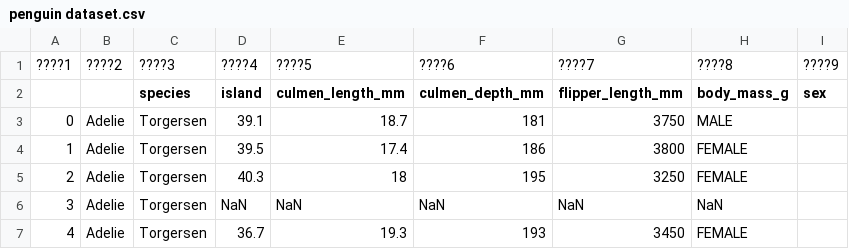
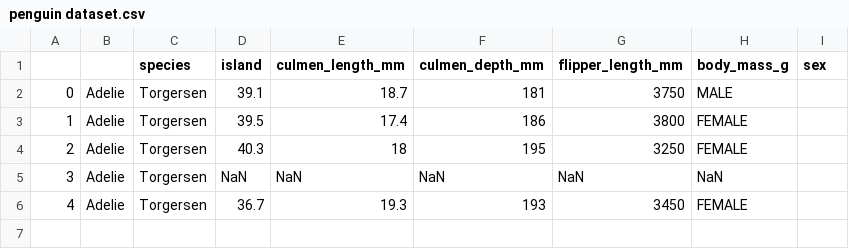
Before and after one commit to Raadxp/-penguin-python, a CSV file: penguin dataset.csv, drawn as a sheet; the diff names each change by its address in the sheet, - before the commit and + after, or states it on an @@ line.

Commit message:
Add files via upload

```diff
--- a/penguin dataset.csv
+++ b/penguin dataset.csv
-row 1: ????1 | ????2 | ????3 | ????4 | ????5 | ????6 | ????7 | ????8 | ????9
```
